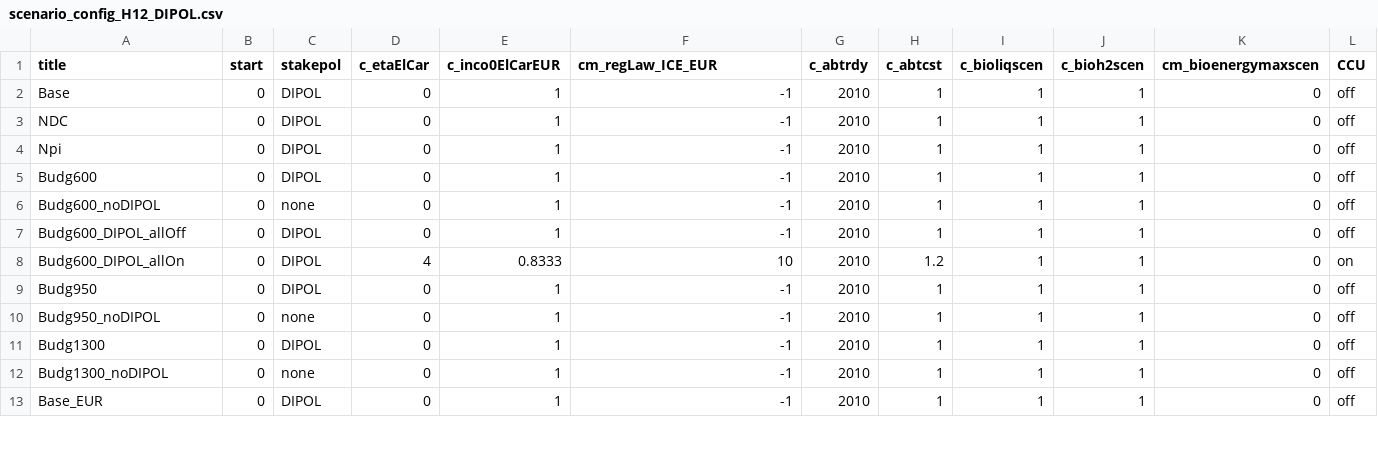
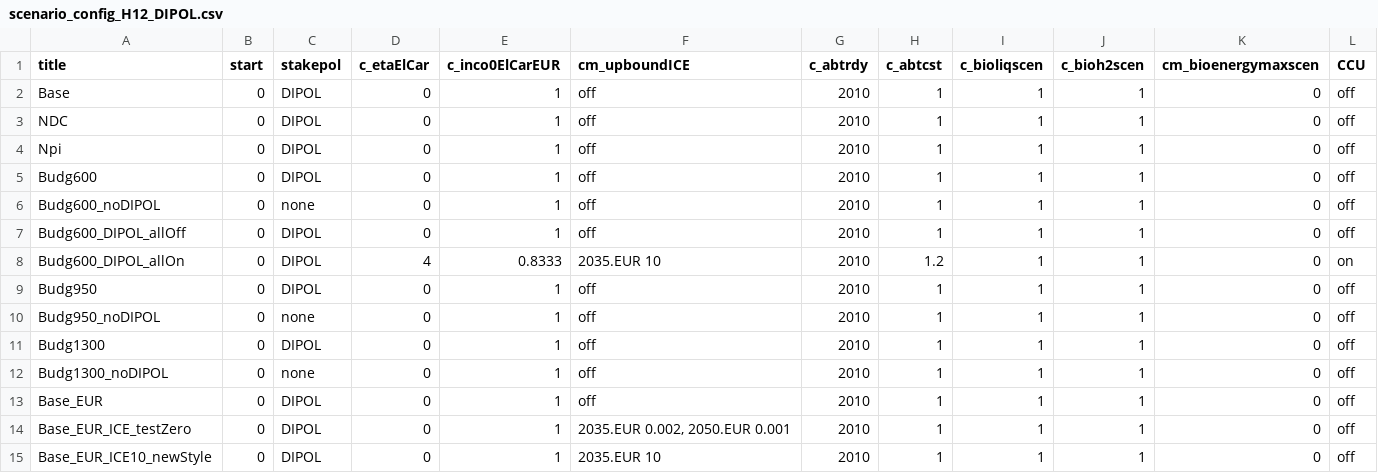
Before and after one commit to merfort/remind, a CSV file: config/scenario_config_H12_DIPOL.csv, drawn as a sheet; only a part is shown; rows hold the shown columns only; the diff covers the shown part only; the diff names each change by its address in the sheet, - before the commit and + after, or states it on an @@ line.

```diff
--- a/config/scenario_config_H12_DIPOL.csv
+++ b/config/scenario_config_H12_DIPOL.csv
-F1: cm_regLaw_ICE_EUR
+F1: cm_upboundICE
-F2:F7 (cm_upboundICE): -1
+F2:F7 (cm_upboundICE): off
-F8 (cm_upboundICE): 10
+F8 (cm_upboundICE): 2035.EUR 10
-F9:F13 (cm_upboundICE): -1
+F9:F13 (cm_upboundICE): off
+row 14: Base_EUR_ICE_testZero | 0 | DIPOL | 0 | 1 | 2035.EUR 0.002, 2050.EUR 0.001 | 2010 | 1 | 1 | 1 | 0 | off
+row 15: Base_EUR_ICE10_newStyle | 0 | DIPOL | 0 | 1 | 2035.EUR 10 | 2010 | 1 | 1 | 1 | 0 | off
```
Also changed, not shown: 2 added rows and 27 edited cells elsewhere in this file, 5 other files.
